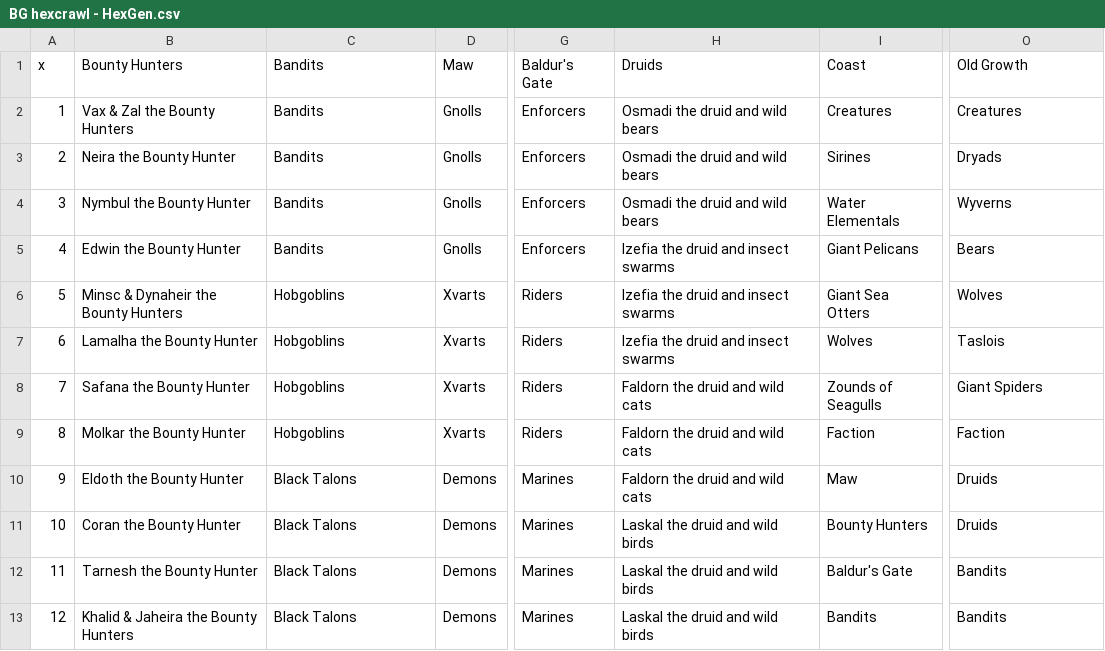
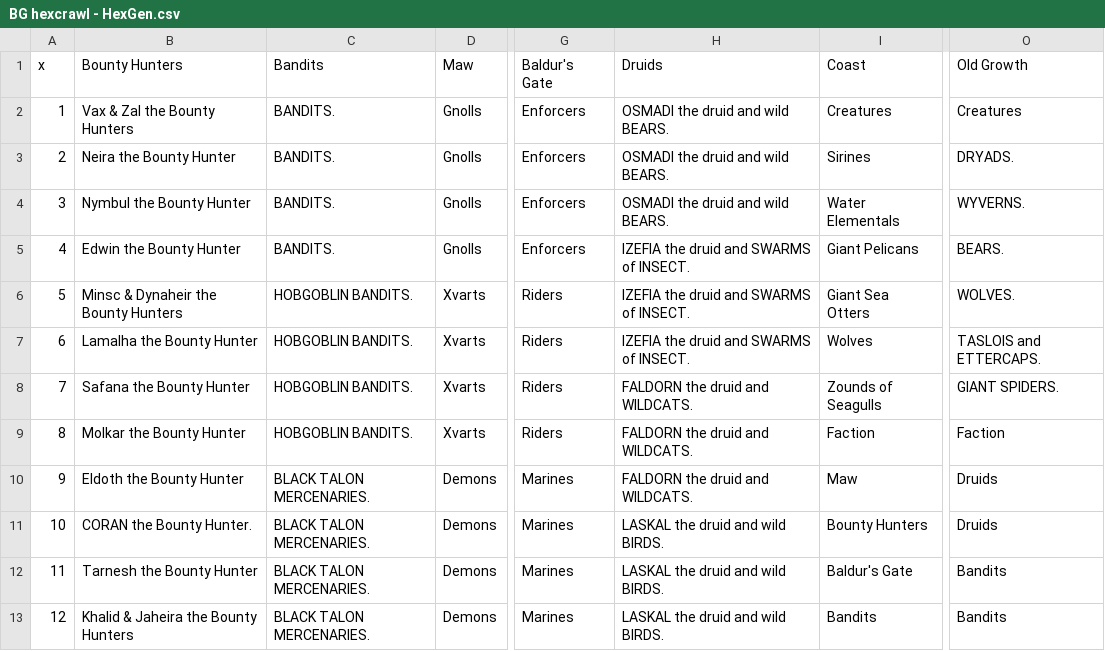
Before and after one commit to SaltyGoo/saltygoo.github.io, a CSV file: CSV/BG hexcrawl - HexGen.csv, drawn as a sheet; only a part is shown, gaps mark what is left out; the diff covers the shown part only; the diff names each change by its address in the sheet, - before the commit and + after, or states it on an @@ line.

Commit message:
Update BG hexcrawl - HexGen.csv

```diff
--- a/CSV/BG hexcrawl - HexGen.csv
+++ b/CSV/BG hexcrawl - HexGen.csv
-C2:C5 (Bandits): Bandits
+C2:C5 (Bandits): BANDITS.
-H2:H4 (Druids): Osmadi the druid and wild bears
+H2:H4 (Druids): OSMADI the druid and wild BEARS.
-O3 (Old Growth): Dryads
+O3 (Old Growth): DRYADS.
-O4 (Old Growth): Wyverns
+O4 (Old Growth): WYVERNS.
-H5:H7 (Druids): Izefia the druid and insect swarms
+H5:H7 (Druids): IZEFIA the druid and SWARMS of INSECT.
-O5 (Old Growth): Bears
+O5 (Old Growth): BEARS.
-C6:C9 (Bandits): Hobgoblins
+C6:C9 (Bandits): HOBGOBLIN BANDITS.
-O6 (Old Growth): Wolves
+O6 (Old Growth): WOLVES.
-O7 (Old Growth): Taslois
+O7 (Old Growth): TASLOIS and ETTERCAPS.
-H8:H10 (Druids): Faldorn the druid and wild cats
+H8:H10 (Druids): FALDORN the druid and WILDCATS.
-O8 (Old Growth): Giant Spiders
+O8 (Old Growth): GIANT SPIDERS.
-C10:C13 (Bandits): Black Talons
+C10:C13 (Bandits): BLACK TALON MERCENARIES.
-B11 (Bounty Hunters): Coran the Bounty Hunter
+B11 (Bounty Hunters): CORAN the Bounty Hunter.
-H11:H13 (Druids): Laskal the druid and wild birds
+H11:H13 (Druids): LASKAL the druid and wild BIRDS.
```
Also changed, not shown: 34 edited cells elsewhere in this file.
